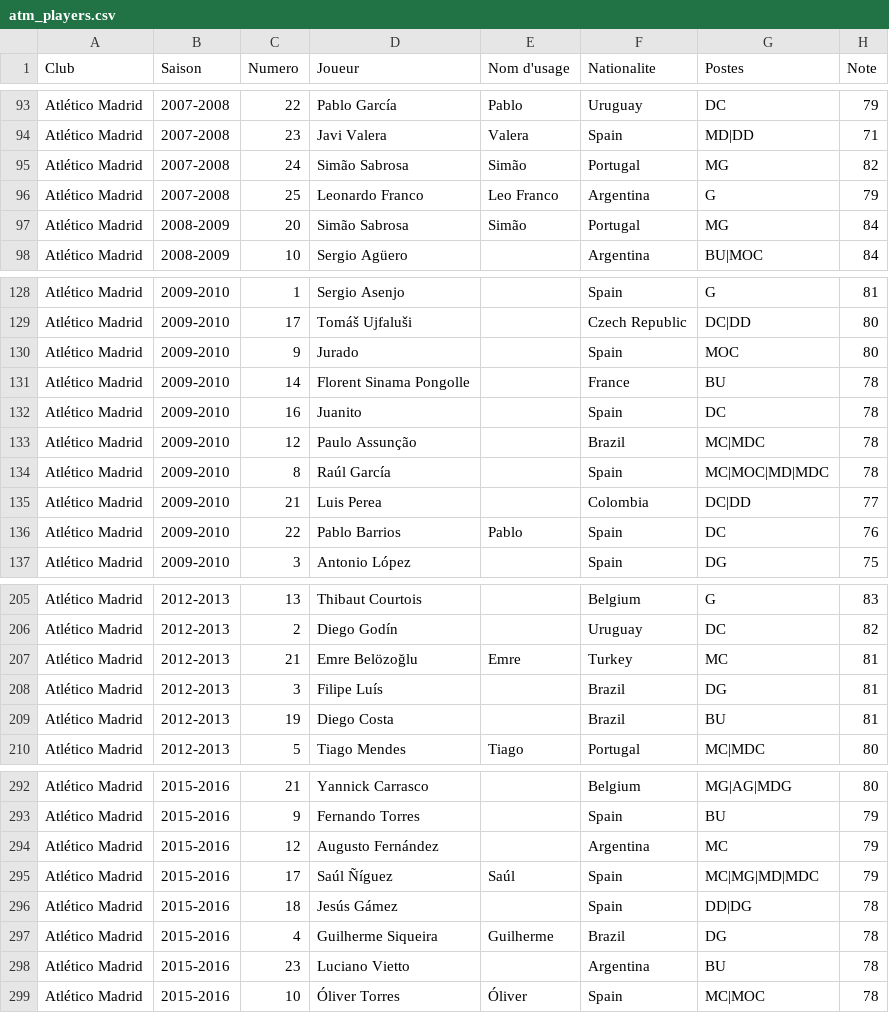
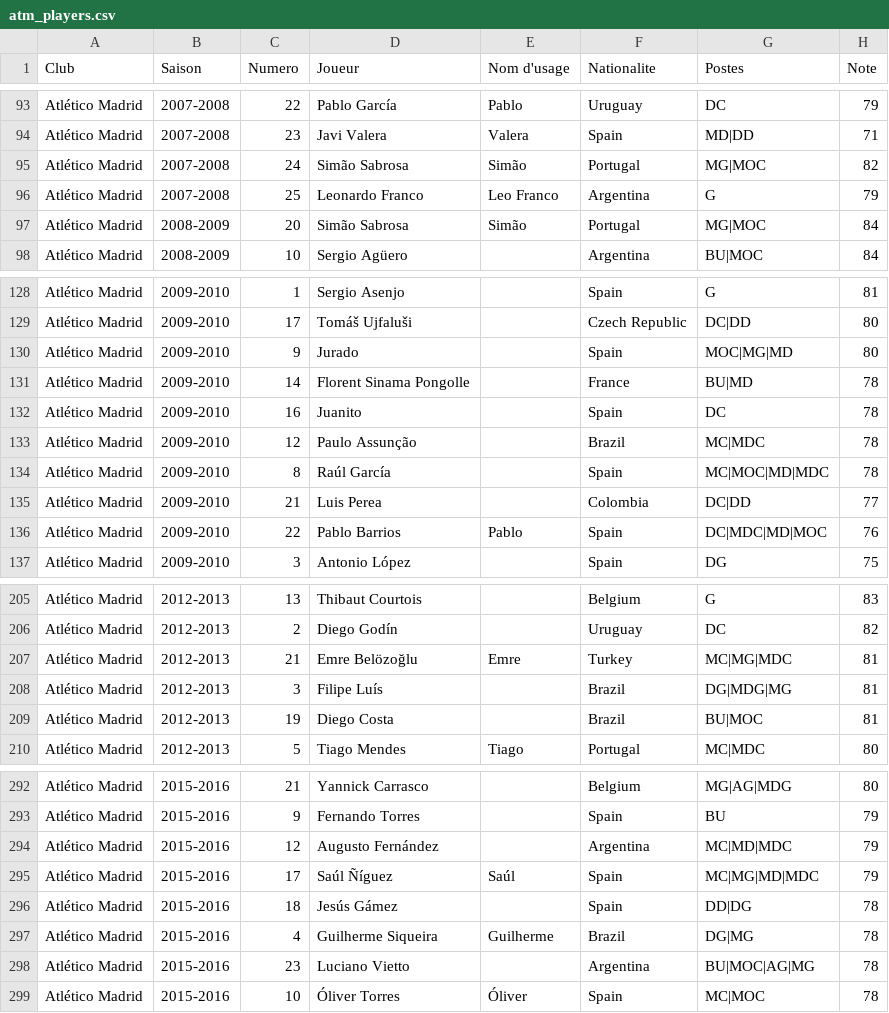
Before and after one commit to AgoyyaProd/special-one, a CSV file: data/atm_players.csv, drawn as a sheet; only a part is shown, gaps mark what is left out; the diff covers the shown part only.

```diff
--- a/data/atm_players.csv
+++ b/data/atm_players.csv
@@ -94,5 +94,5 @@ Atlético Madrid,2007-2008,22,Pablo García,Pablo,Uruguay,DC,79
 Atlético Madrid,2007-2008,23,Javi Valera,Valera,Spain,MD|DD,71
-Atlético Madrid,2007-2008,24,Simão Sabrosa,Simão,Portugal,MG,82
+Atlético Madrid,2007-2008,24,Simão Sabrosa,Simão,Portugal,MG|MOC,82
 Atlético Madrid,2007-2008,25,Leonardo Franco,Leo Franco,Argentina,G,79
-Atlético Madrid,2008-2009,20,Simão Sabrosa,Simão,Portugal,MG,84
+Atlético Madrid,2008-2009,20,Simão Sabrosa,Simão,Portugal,MG|MOC,84
 Atlético Madrid,2008-2009,10,Sergio Agüero,,Argentina,BU|MOC,84
@@ -129,4 +129,4 @@ Atlético Madrid,2009-2010,1,Sergio Asenjo,,Spain,G,81
 Atlético Madrid,2009-2010,17,Tomáš Ujfaluši,,Czech Republic,DC|DD,80
-Atlético Madrid,2009-2010,9,Jurado,,Spain,MOC,80
-Atlético Madrid,2009-2010,14,Florent Sinama Pongolle,,France,BU,78
+Atlético Madrid,2009-2010,9,Jurado,,Spain,MOC|MG|MD,80
+Atlético Madrid,2009-2010,14,Florent Sinama Pongolle,,France,BU|MD,78
 Atlético Madrid,2009-2010,16,Juanito,,Spain,DC,78
@@ -135,3 +135,3 @@ Atlético Madrid,2009-2010,8,Raúl García,,Spain,MC|MOC|MD|MDC,78
 Atlético Madrid,2009-2010,21,Luis Perea,,Colombia,DC|DD,77
-Atlético Madrid,2009-2010,22,Pablo Barrios,Pablo,Spain,DC,76
+Atlético Madrid,2009-2010,22,Pablo Barrios,Pablo,Spain,DC|MDC|MD|MOC,76
 Atlético Madrid,2009-2010,3,Antonio López,,Spain,DG,75
@@ -206,5 +206,5 @@ Atlético Madrid,2012-2013,13,Thibaut Courtois,,Belgium,G,83
 Atlético Madrid,2012-2013,2,Diego Godín,,Uruguay,DC,82
-Atlético Madrid,2012-2013,21,Emre Belözoğlu,Emre,Turkey,MC,81
-Atlético Madrid,2012-2013,3,Filipe Luís,,Brazil,DG,81
-Atlético Madrid,2012-2013,19,Diego Costa,,Brazil,BU,81
+Atlético Madrid,2012-2013,21,Emre Belözoğlu,Emre,Turkey,MC|MG|MDC,81
+Atlético Madrid,2012-2013,3,Filipe Luís,,Brazil,DG|MDG|MG,81
+Atlético Madrid,2012-2013,19,Diego Costa,,Brazil,BU|MOC,81
 Atlético Madrid,2012-2013,5,Tiago Mendes,Tiago,Portugal,MC|MDC,80
@@ -293,7 +293,7 @@ Atlético Madrid,2015-2016,21,Yannick Carrasco,,Belgium,MG|AG|MDG,80
 Atlético Madrid,2015-2016,9,Fernando Torres,,Spain,BU,79
-Atlético Madrid,2015-2016,12,Augusto Fernández,,Argentina,MC,79
+Atlético Madrid,2015-2016,12,Augusto Fernández,,Argentina,MC|MD|MDC,79
 Atlético Madrid,2015-2016,17,Saúl Ñíguez,Saúl,Spain,MC|MG|MD|MDC,79
 Atlético Madrid,2015-2016,18,Jesús Gámez,,Spain,DD|DG,78
-Atlético Madrid,2015-2016,4,Guilherme Siqueira,Guilherme,Brazil,DG,78
-Atlético Madrid,2015-2016,23,Luciano Vietto,,Argentina,BU,78
+Atlético Madrid,2015-2016,4,Guilherme Siqueira,Guilherme,Brazil,DG|MG,78
+Atlético Madrid,2015-2016,23,Luciano Vietto,,Argentina,BU|MOC|AG|MG,78
 Atlético Madrid,2015-2016,10,Óliver Torres,Óliver,Spain,MC|MOC,78
```
Also changed, not shown: 49 edited cells elsewhere in this file.
